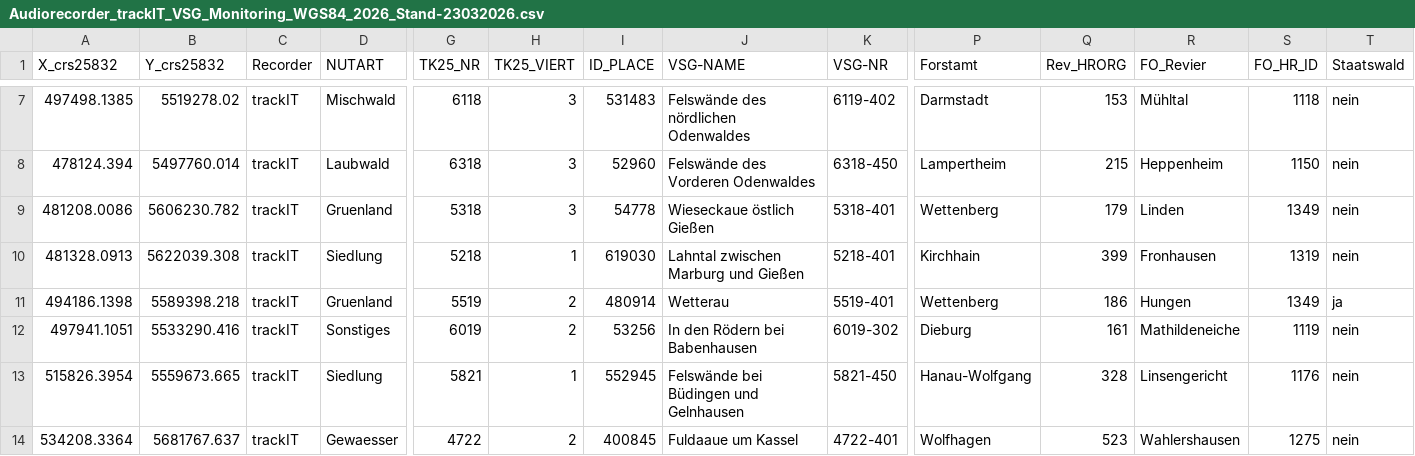
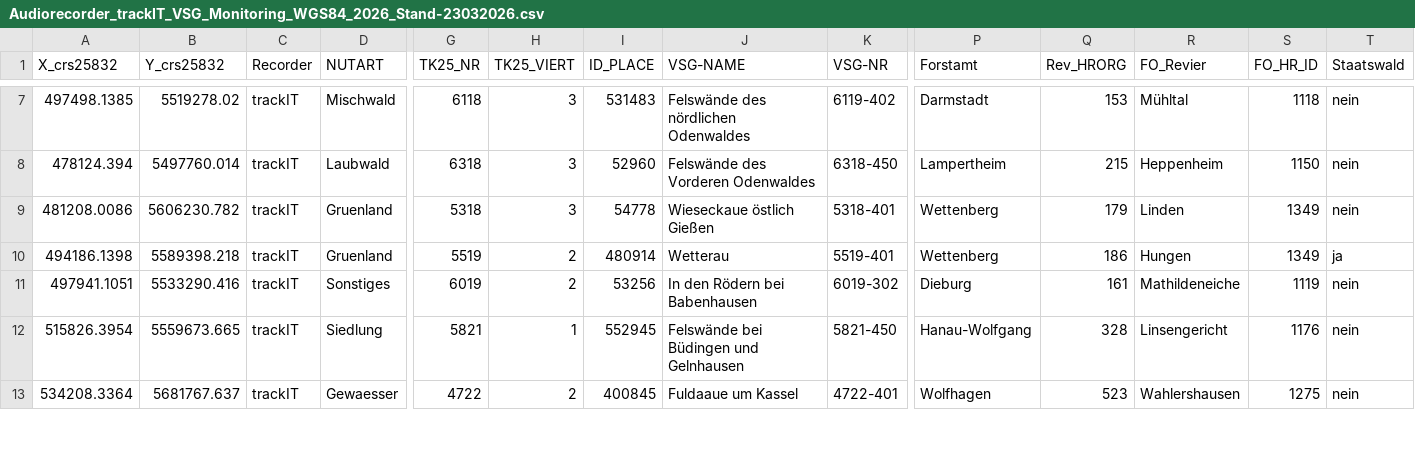
Before and after one commit to kostadin-georgiev/webkarte-audiorecorder-1601, a CSV file: Audiorecorder_trackIT_VSG_Monitoring_WGS84_2026_Stand-23032026.csv, drawn as a sheet; only a part is shown, gaps mark what is left out; rows hold the shown columns only; the diff names each change by its address in the sheet, - before the commit and + after, or states it on an @@ line.

Commit message:
Update CSV file with new data entries

```diff
--- a/Audiorecorder_trackIT_VSG_Monitoring_WGS84_2026_Stand-23032026.csv
+++ b/Audiorecorder_trackIT_VSG_Monitoring_WGS84_2026_Stand-23032026.csv
-row 10: 481328.0913 | 5622039.308 | trackIT | Siedlung | 5218 | 1 | 619030 | Lahntal zwischen Marburg und Gießen | 5218-401 | Kirchhain | 399 | Fronhausen | 1319 | nein
```
